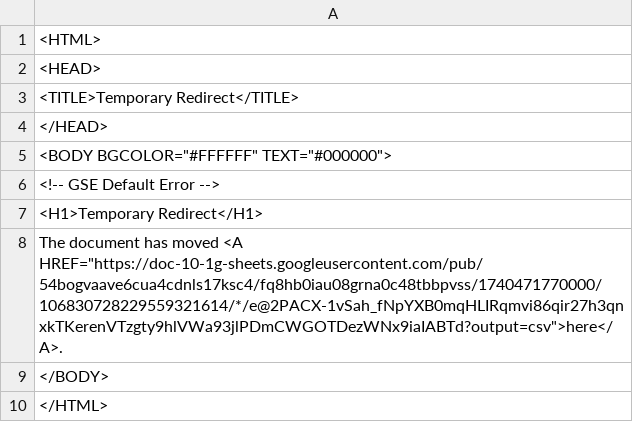
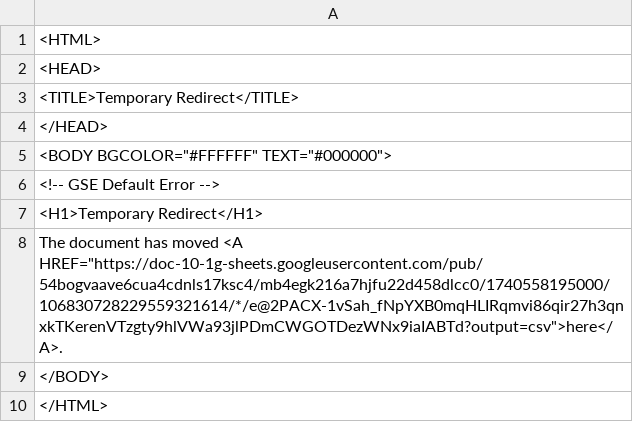
Before and after one commit to Cantaloupe2/github-action-csv-update-demo, a CSV file: data/childcare_locations.csv, drawn as a sheet.

```diff
--- a/data/childcare_locations.csv
+++ b/data/childcare_locations.csv
@@ -7,3 +7,3 @@
 <H1>Temporary Redirect</H1>
-The document has moved <A HREF="https://doc-10-1g-sheets.googleusercontent.com/pub/54bogvaave6cua4cdnls17ksc4/fq8hb0iau08grna0c48tbbpvss/1740471770000/106830728229559321614/*/e@2PACX-1vSah_fNpYXB0mqHLIRqmvi86qir27h3qnxkTKerenVTzgty9hlVWa93jlPDmCWGOTDezWNx9iaIABTd?output=csv">here</A>.
+The document has moved <A HREF="https://doc-10-1g-sheets.googleusercontent.com/pub/54bogvaave6cua4cdnls17ksc4/mb4egk216a7hjfu22d458dlcc0/1740558195000/106830728229559321614/*/e@2PACX-1vSah_fNpYXB0mqHLIRqmvi86qir27h3qnxkTKerenVTzgty9hlVWa93jlPDmCWGOTDezWNx9iaIABTd?output=csv">here</A>.
 </BODY>
```
